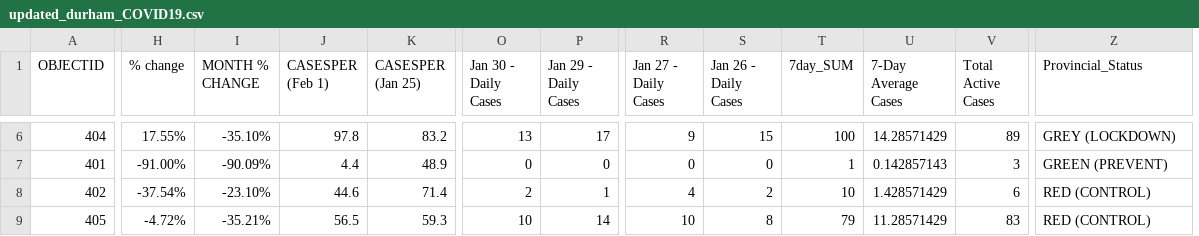
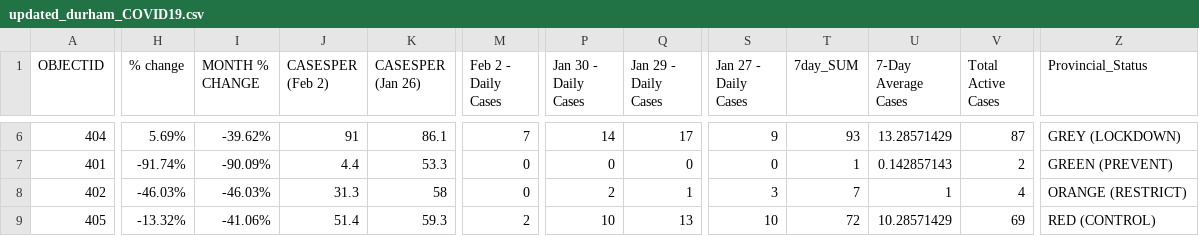
Before and after one commit to NoahCornish/durhamregionCOVID-19, a CSV file: updated_durham_COVID19.csv, drawn as a sheet; only a part is shown, gaps mark what is left out; removed rows and columns are numbered as before the commit, all else as after; the diff covers the shown part only; the diff names each change by its address in the sheet, - before the commit and + after, or states it on an @@ line.

```diff
--- a/updated_durham_COVID19.csv
+++ b/updated_durham_COVID19.csv
+column M (Feb 2 - Daily Cases), rows 6-9: 7 | 0 | 0 | 2
-column S (Jan 26 - Daily Cases), rows 6-9: 15 | 0 | 2 | 8
-J1: CASESPER (Feb 1)
+J1: CASESPER (Feb 2)
-K1: CASESPER (Jan 25)
+K1: CASESPER (Jan 26)
-H6 (% change): 17.55%
+H6 (% change): 5.69%
-I6 (MONTH % CHANGE): -35.10%
+I6 (MONTH % CHANGE): -39.62%
-J6 (CASESPER (Feb 2)): 97.8
+J6 (CASESPER (Feb 2)): 91
-K6 (CASESPER (Jan 26)): 83.2
+K6 (CASESPER (Jan 26)): 86.1
-P6 (Jan 30 - Daily Cases): 13
+P6 (Jan 30 - Daily Cases): 14
-T6 (7day_SUM): 100
+T6 (7day_SUM): 93
-U6 (7-Day Average Cases): 14.28571429
+U6 (7-Day Average Cases): 13.28571429
-V6 (Total Active Cases): 89
+V6 (Total Active Cases): 87
-H7 (% change): -91.00%
+H7 (% change): -91.74%
-K7 (CASESPER (Jan 26)): 48.9
+K7 (CASESPER (Jan 26)): 53.3
-V7 (Total Active Cases): 3
+V7 (Total Active Cases): 2
-H8 (% change): -37.54%
+H8 (% change): -46.03%
-I8 (MONTH % CHANGE): -23.10%
+I8 (MONTH % CHANGE): -46.03%
-J8 (CASESPER (Feb 2)): 44.6
+J8 (CASESPER (Feb 2)): 31.3
-K8 (CASESPER (Jan 26)): 71.4
+K8 (CASESPER (Jan 26)): 58
-S8 (Jan 27 - Daily Cases): 4
+S8 (Jan 27 - Daily Cases): 3
-T8 (7day_SUM): 10
+T8 (7day_SUM): 7
-U8 (7-Day Average Cases): 1.428571429
+U8 (7-Day Average Cases): 1
-V8 (Total Active Cases): 6
+V8 (Total Active Cases): 4
-Z8 (Provincial_Status): RED (CONTROL)
+Z8 (Provincial_Status): ORANGE (RESTRICT)
-H9 (% change): -4.72%
+H9 (% change): -13.32%
-I9 (MONTH % CHANGE): -35.21%
+I9 (MONTH % CHANGE): -41.06%
-J9 (CASESPER (Feb 2)): 56.5
+J9 (CASESPER (Feb 2)): 51.4
-Q9 (Jan 29 - Daily Cases): 14
+Q9 (Jan 29 - Daily Cases): 13
-T9 (7day_SUM): 79
+T9 (7day_SUM): 72
-U9 (7-Day Average Cases): 11.28571429
+U9 (7-Day Average Cases): 10.28571429
-V9 (Total Active Cases): 83
+V9 (Total Active Cases): 69
```
Also changed, not shown: 26 edited cells elsewhere in this file.
